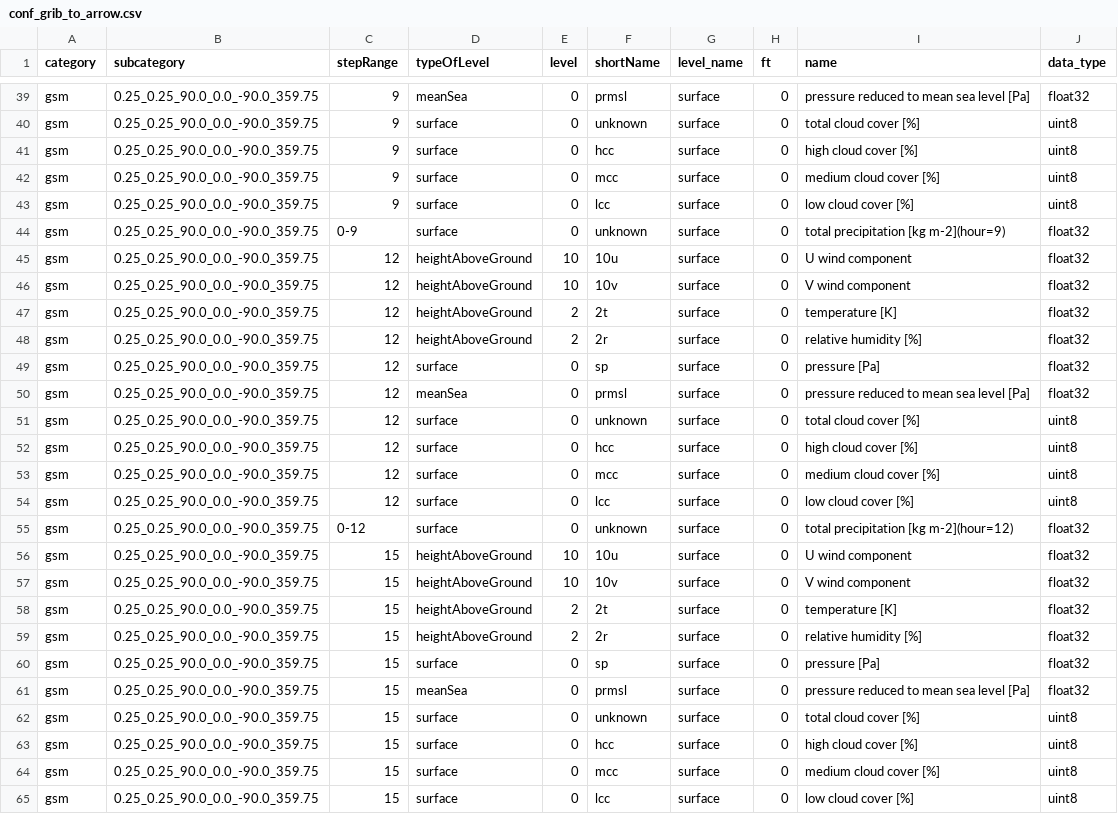
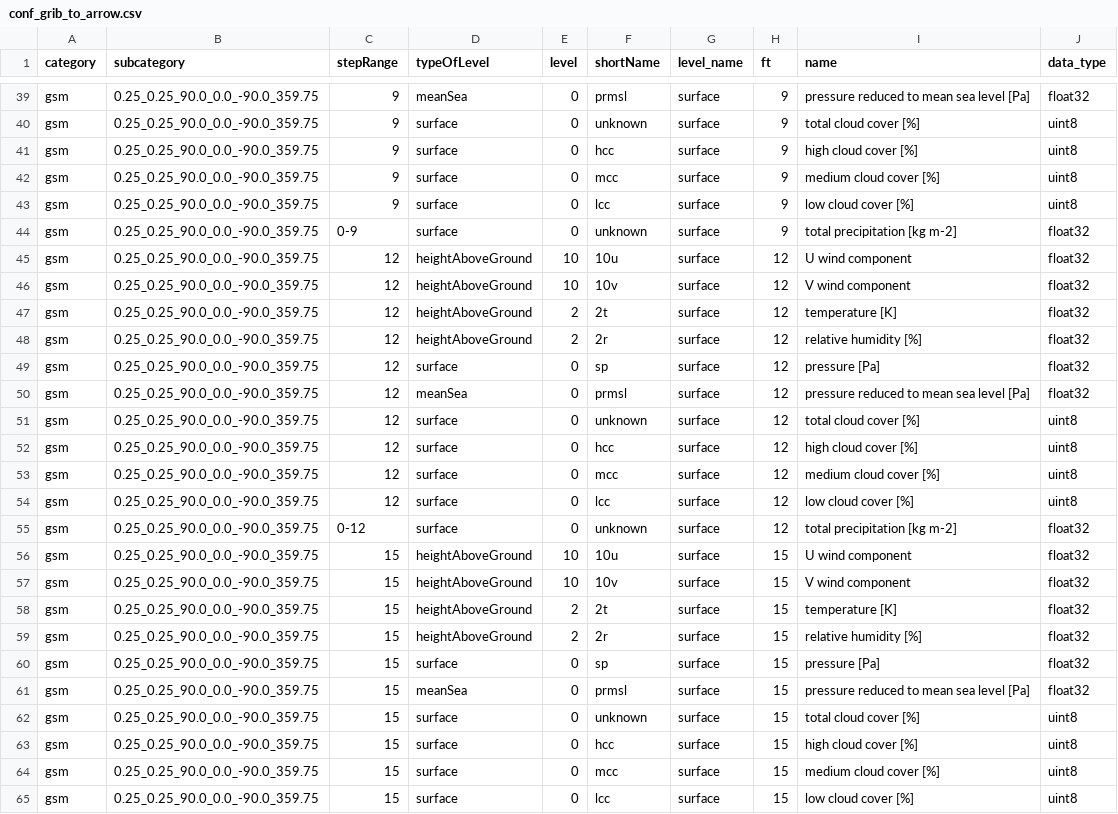
Before and after one commit to public-tatsuya-noyori/meteorological_preprocessor, a CSV file: src/meteorological_preprocessor/conf_grib_to_arrow.csv, drawn as a sheet; only a part is shown, gaps mark what is left out; the diff covers the shown part only; the diff names each change by its address in the sheet, - before the commit and + after, or states it on an @@ line.

```diff
--- a/src/meteorological_preprocessor/conf_grib_to_arrow.csv
+++ b/src/meteorological_preprocessor/conf_grib_to_arrow.csv
-H39:H44 (ft): 0
+H39:H44 (ft): 9
-I44 (name): total precipitation [kg m-2](hour=9)
+I44 (name): total precipitation [kg m-2]
-H45:H55 (ft): 0
+H45:H55 (ft): 12
-I55 (name): total precipitation [kg m-2](hour=12)
+I55 (name): total precipitation [kg m-2]
-H56:H65 (ft): 0
+H56:H65 (ft): 15
```
Also changed, not shown: 67 edited cells elsewhere in this file.
